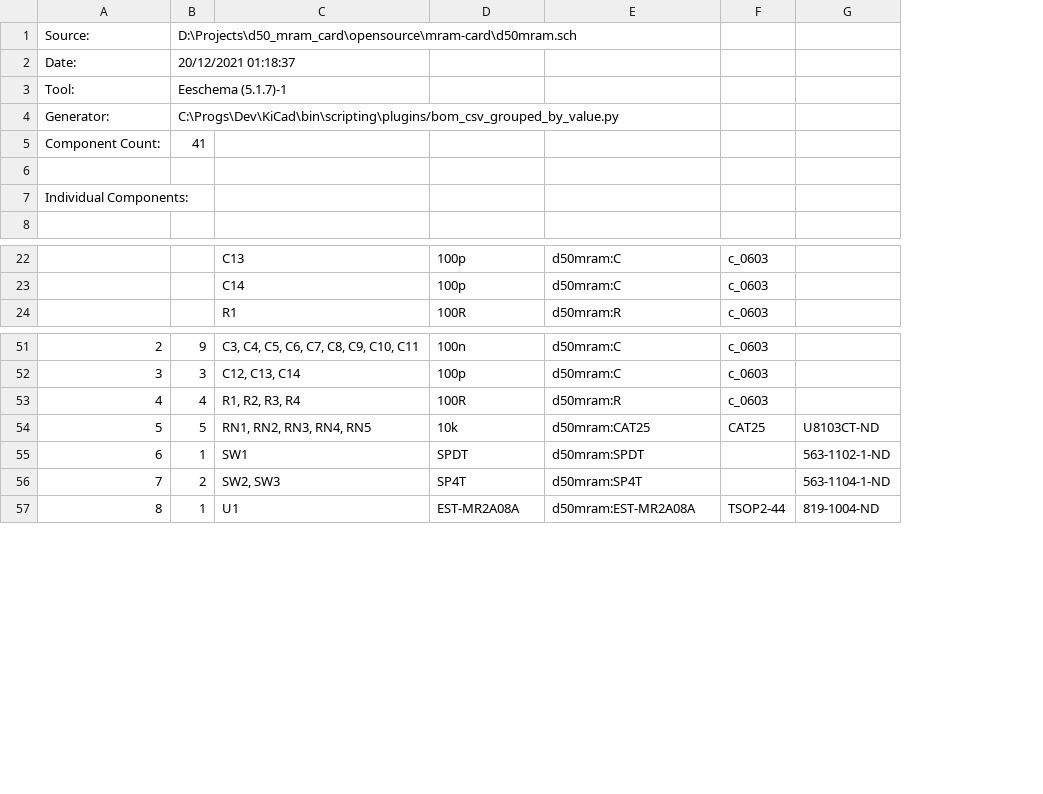
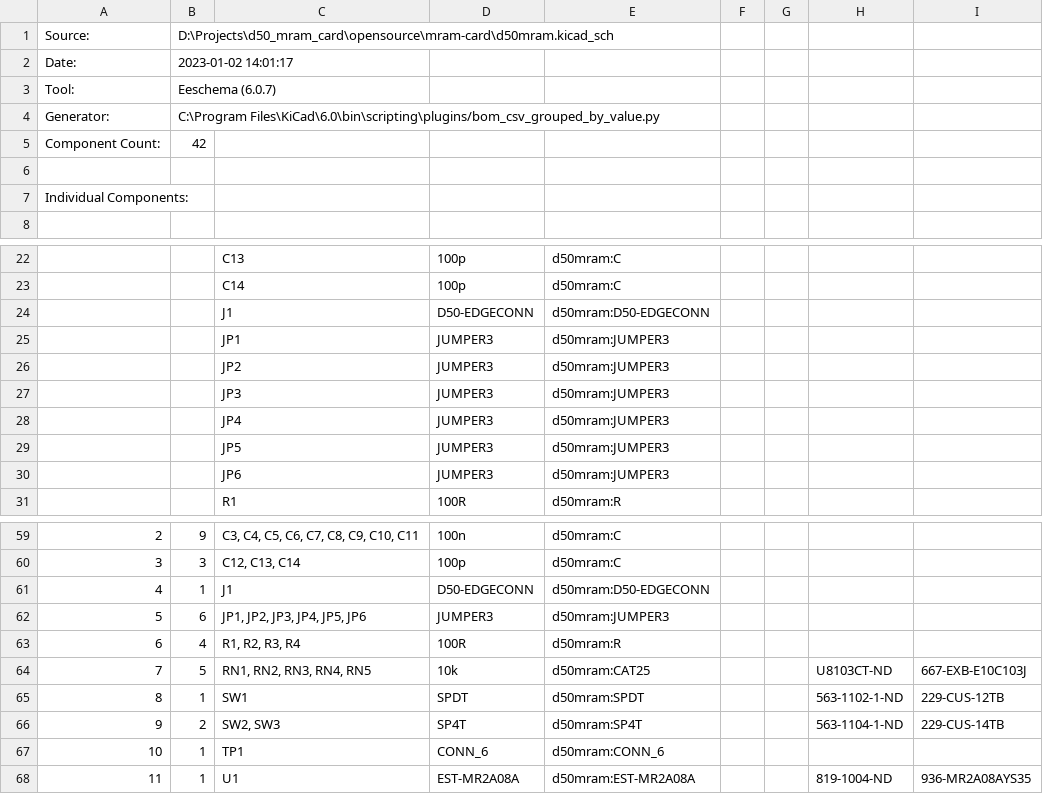
Before and after one commit to dojoe/roland-mram-card, a CSV file: mram-card/d50mram.bom.csv, drawn as a sheet; only a part is shown, gaps mark what is left out; removed rows and columns are numbered as before the commit, all else as after; the diff covers the shown part only; the diff names each change by its address in the sheet, - before the commit and + after, or states it on an @@ line.

```diff
--- a/mram-card/d50mram.bom.csv
+++ b/mram-card/d50mram.bom.csv
-column F, rows 22-24: all c_0603; rows 51-57: c_0603 | c_0603 | c_0603 | CAT25 |  |  | TSOP2-44
+column F, empty
+column G, empty
+column I, rows 64-66: 667-EXB-E10C103J | 229-CUS-12TB | 229-CUS-14TB; row 68: 936-MR2A08AYS35
-B1: D:\Projects\d50_mram_card\opensource\mram-card\d50mram.sch
+B1: D:\Projects\d50_mram_card\opensource\mram-card\d50mram.kicad_sch
-B2: 20/12/2021 01:18:37
+B2: 2023-01-02 14:01:17
-B3: Eeschema (5.1.7)-1
+B3: Eeschema (6.0.7)
-B4: C:\Progs\Dev\KiCad\bin\scripting\plugins/bom_csv_grouped_by_value.py
+B4: C:\Program Files\KiCad\6.0\bin\scripting\plugins/bom_csv_grouped_by_value.py
-B5: 41
+B5: 42
+row 24:  |  | J1 | D50-EDGECONN | d50mram:D50-EDGECONN
+row 25:  |  | JP1 | JUMPER3 | d50mram:JUMPER3
+row 26:  |  | JP2 | JUMPER3 | d50mram:JUMPER3
+row 27:  |  | JP3 | JUMPER3 | d50mram:JUMPER3
+row 28:  |  | JP4 | JUMPER3 | d50mram:JUMPER3
+row 29:  |  | JP5 | JUMPER3 | d50mram:JUMPER3
+row 30:  |  | JP6 | JUMPER3 | d50mram:JUMPER3
+row 61: 4 | 1 | J1 | D50-EDGECONN | d50mram:D50-EDGECONN
+row 62: 5 | 6 | JP1, JP2, JP3, JP4, JP5, JP6 | JUMPER3 | d50mram:JUMPER3
@@ column A renumbered from row 63 down @@
+row 67: 10 | 1 | TP1 | CONN_6 | d50mram:CONN_6
```
Also changed, not shown: 1 added row elsewhere in this file, 8 other files.
